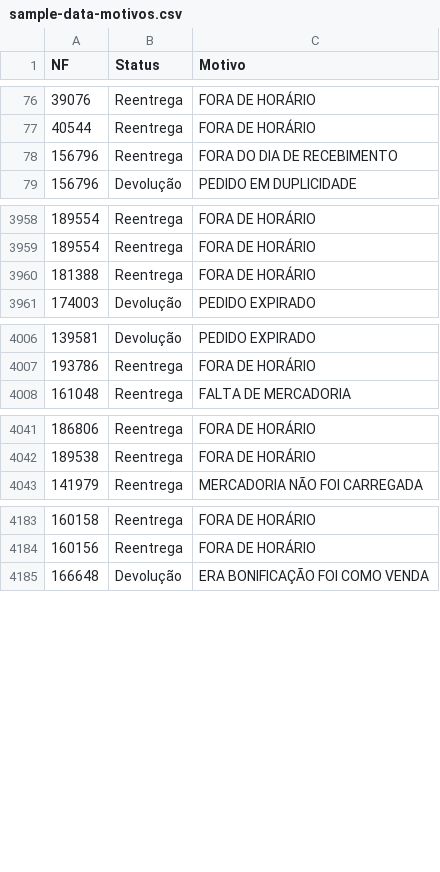
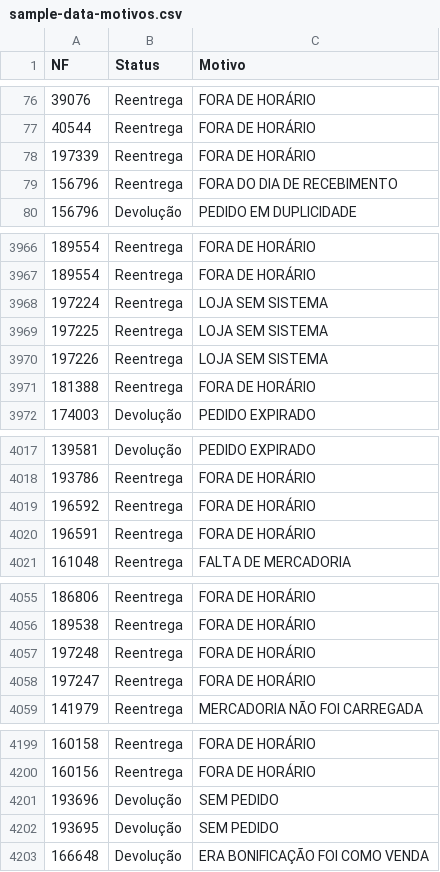
Before and after one commit to DashMonitoramento/Dashboard-Monitoramento-Web, a CSV file: assets/data/sample-data-motivos.csv, drawn as a sheet; only a part is shown, gaps mark what is left out; the diff covers the shown part only; the diff names each change by its address in the sheet, - before the commit and + after, or states it on an @@ line.

```diff
--- a/assets/data/sample-data-motivos.csv
+++ b/assets/data/sample-data-motivos.csv
+row 78: 197339 | Reentrega | FORA DE HORÁRIO
+row 3968: 197224 | Reentrega | LOJA SEM SISTEMA
+row 3969: 197225 | Reentrega | LOJA SEM SISTEMA
+row 3970: 197226 | Reentrega | LOJA SEM SISTEMA
+row 4019: 196592 | Reentrega | FORA DE HORÁRIO
+row 4020: 196591 | Reentrega | FORA DE HORÁRIO
+row 4057: 197248 | Reentrega | FORA DE HORÁRIO
+row 4058: 197247 | Reentrega | FORA DE HORÁRIO
+row 4201: 193696 | Devolução | SEM PEDIDO
+row 4202: 193695 | Devolução | SEM PEDIDO
```
Also changed, not shown: 8 added rows and 31 removed rows elsewhere in this file.
